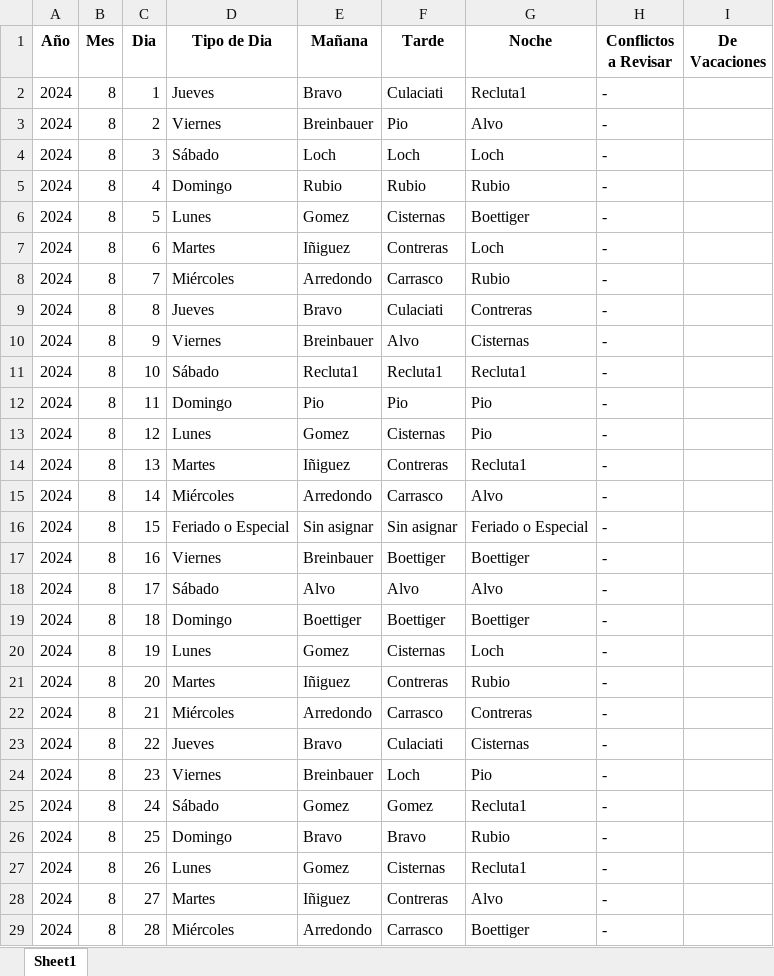
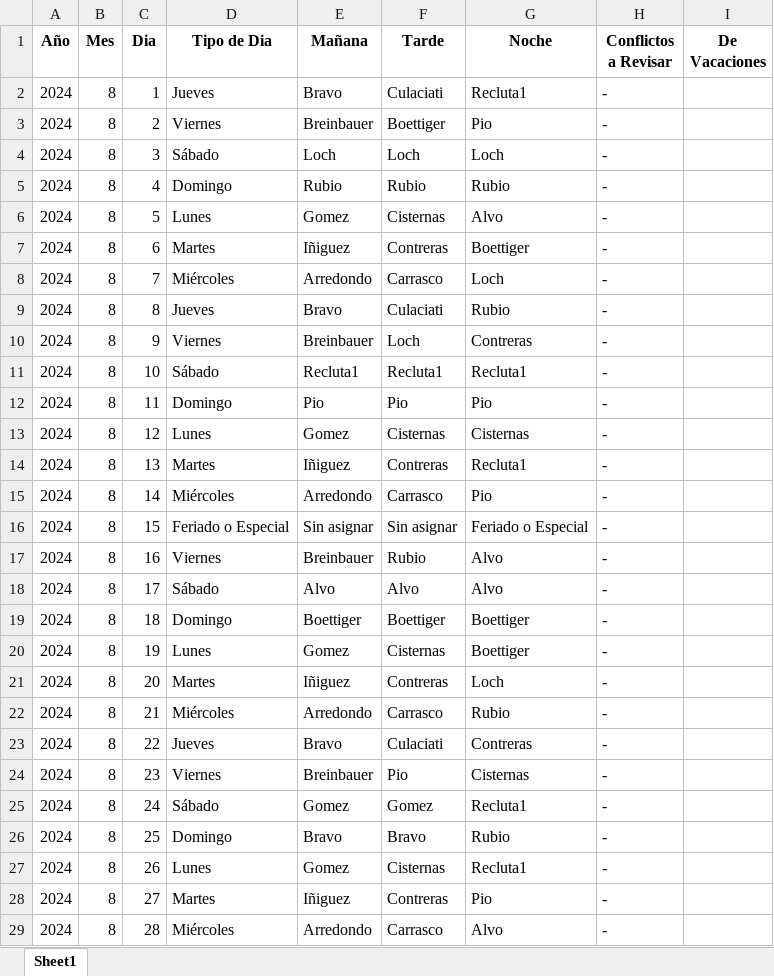
Before and after one commit to HayoBK/TurnosAlemana, an Excel workbook: AA - Calendario de Turnos(version Agosto-Diciembre 2024).xlsx, sheet Sheet1, drawn as a sheet; only a part is shown; values as stored, in another font and other column widths than the file's, no borders; the diff covers the shown part only; the diff names each change by its address in the sheet, - before the commit and + after, or states it on an @@ line.

Commit message:
Pio's ERA operativo Abril-Diciembre 2025

```diff
--- a/AA - Calendario de Turnos(version Agosto-Diciembre 2024).xlsx (sheet Sheet1)
+++ b/AA - Calendario de Turnos(version Agosto-Diciembre 2024).xlsx (sheet Sheet1)
-F3 (Tarde): Pio
+F3 (Tarde): Boettiger
-G3 (Noche): Alvo
+G3 (Noche): Pio
-G6 (Noche): Boettiger
+G6 (Noche): Alvo
-G7 (Noche): Loch
+G7 (Noche): Boettiger
-G8 (Noche): Rubio
+G8 (Noche): Loch
-G9 (Noche): Contreras
+G9 (Noche): Rubio
-F10 (Tarde): Alvo
+F10 (Tarde): Loch
-G10 (Noche): Cisternas
+G10 (Noche): Contreras
-G13 (Noche): Pio
+G13 (Noche): Cisternas
-G15 (Noche): Alvo
+G15 (Noche): Pio
-F17 (Tarde): Boettiger
+F17 (Tarde): Rubio
-G17 (Noche): Boettiger
+G17 (Noche): Alvo
-G20 (Noche): Loch
+G20 (Noche): Boettiger
-G21 (Noche): Rubio
+G21 (Noche): Loch
-G22 (Noche): Contreras
+G22 (Noche): Rubio
-G23 (Noche): Cisternas
+G23 (Noche): Contreras
-F24 (Tarde): Loch
+F24 (Tarde): Pio
-G24 (Noche): Pio
+G24 (Noche): Cisternas
-G28 (Noche): Alvo
+G28 (Noche): Pio
-G29 (Noche): Boettiger
+G29 (Noche): Alvo
```
Also changed, not shown: 12 removed rows and 147 edited cells elsewhere in this sheet, AAA - Revision Asignacion de Salida (version Agosto-Diciembre 2024).xlsx, 4 other files.
